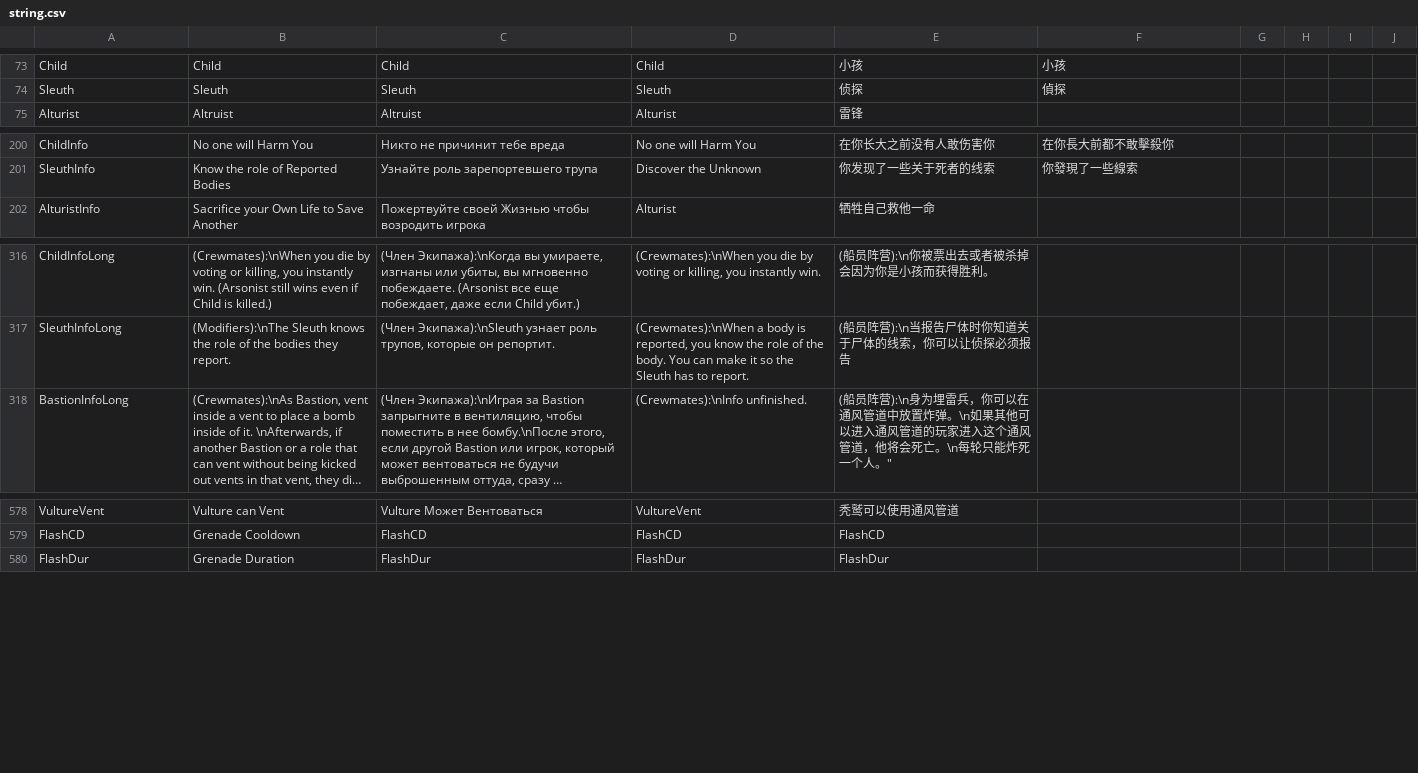
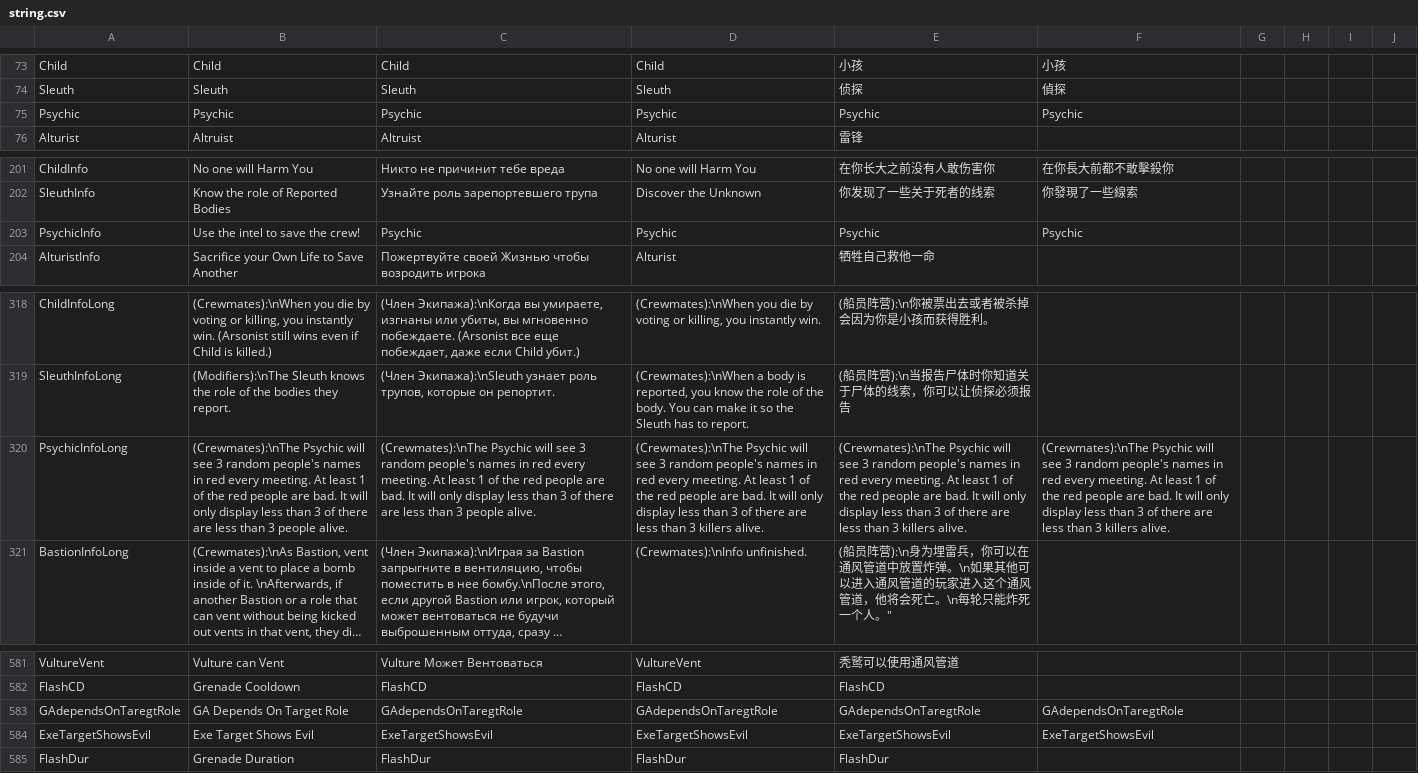
Before and after one commit to discus-sions/TownOfHost-TheOtherRoles, a CSV file: Resources/string.csv, drawn as a sheet; only a part is shown, gaps mark what is left out; long unchanged cells end in …; the diff names each change by its address in the sheet, - before the commit and + after, or states it on an @@ line.

```diff
--- a/Resources/string.csv
+++ b/Resources/string.csv
+row 75: Psychic | Psychic | Psychic | Psychic | Psychic | Psychic
+row 203: PsychicInfo | Use the intel to save the crew! | Psychic | Psychic | Psychic | Psychic
+row 320: PsychicInfoLong | (Crewmates):\nThe Psychic will see 3 random people's names in red every meeting. At least 1 of the red people are bad. It will only display less than 3 of there are less than 3 people alive. | (Crewmates):\nThe Psychic will see 3 random people's names in red every meeting. At least 1 of the red people are bad. It will only display less than 3 of there are less than 3 people alive. | (Crewmates):\nThe Psychic will see 3 random people's names in red every meeting. At least 1 of the red people are bad. It will only display less than 3 of there are less than 3 killers alive. | (Crewmates):\nThe Psychic will see 3 random people's names in red every meeting. At least 1 of the red people are bad. It will only display less than 3 of there are less than 3 killers alive. | (Crewmates):\nThe Psychic will see 3 random people's names in red every meeting. At least 1 of the red people are bad. It will only display less than 3 of there are less than 3 killers alive.
+row 583: GAdependsOnTaregtRole | GA Depends On Target Role | GAdependsOnTaregtRole | GAdependsOnTaregtRole | GAdependsOnTaregtRole | GAdependsOnTaregtRole
+row 584: ExeTargetShowsEvil | Exe Target Shows Evil | ExeTargetShowsEvil | ExeTargetShowsEvil | ExeTargetShowsEvil | ExeTargetShowsEvil
```
Also changed, not shown: 12 other files.
